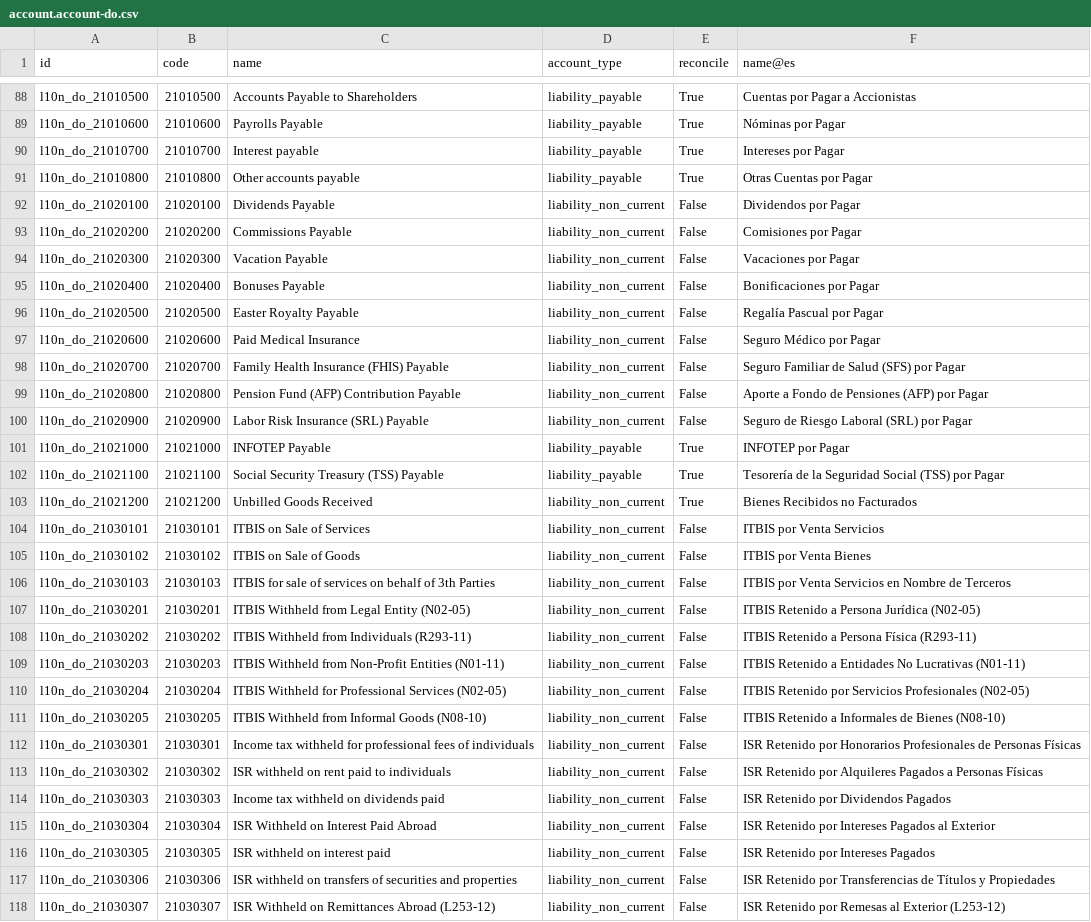
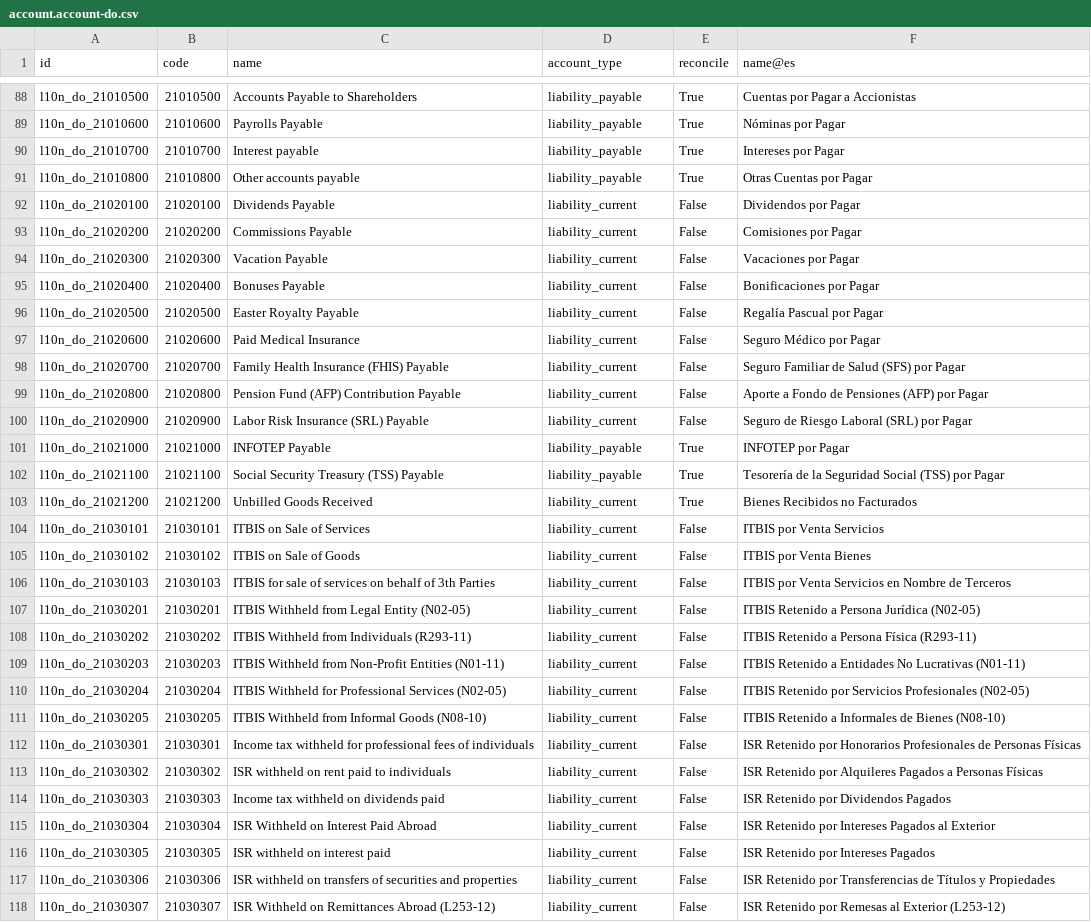
Before and after one commit to borgbuster/odoo, a CSV file: addons/l10n_do/data/template/account.account-do.csv, drawn as a sheet; only a part is shown, gaps mark what is left out; the diff covers the shown part only; the diff names each change by its address in the sheet, - before the commit and + after, or states it on an @@ line.

Commit message:
[FIX] l10n_do: classify group 21 accounts as current liabilities
Group 21 is "Pasivo Corriente", but 41 of its accounts are non-current
liabilities, so the balance sheet shows monthly taxes as non-current.

X-original-commit: 7bf1a7a9d519f7ddf5f79d18d3d20adcb144246e
Part-of: odoo/odoo#296630
Signed-off-by: Claire Bretton (clbr) <clbr@odoo.com>

```diff
--- a/addons/l10n_do/data/template/account.account-do.csv
+++ b/addons/l10n_do/data/template/account.account-do.csv
-D92:D100 (account_type): liability_non_current
+D92:D100 (account_type): liability_current
-D103:D118 (account_type): liability_non_current
+D103:D118 (account_type): liability_current
```
Also changed, not shown: 16 edited cells elsewhere in this file.
